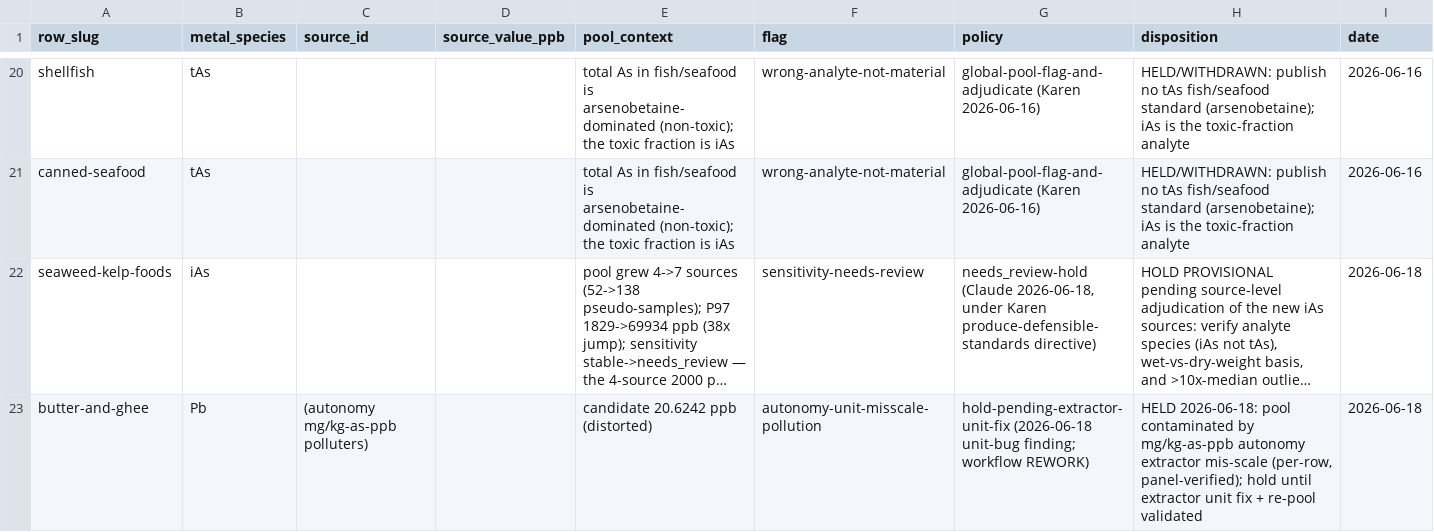
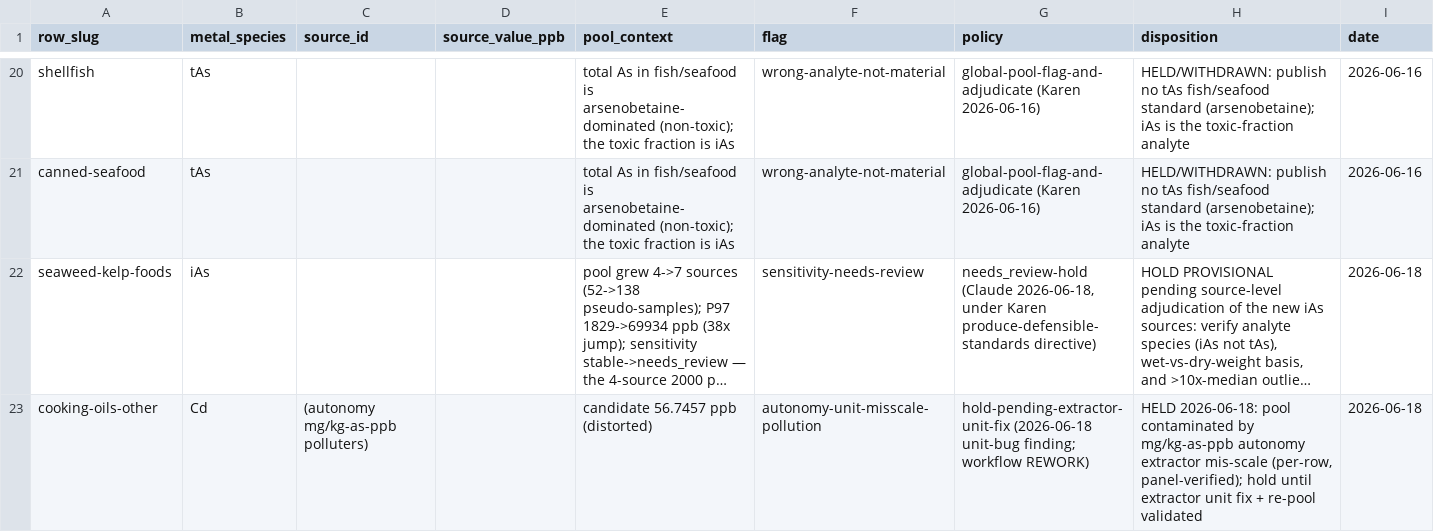
Before and after one commit to paleofoundation/heavymetalindex, a CSV file: data/evidence/standards-outlier-adjudication.csv, drawn as a sheet; only a part is shown, gaps mark what is left out; the shorter side is filled out with more unchanged rows; long unchanged cells end in …; removed rows and columns are numbered as before the commit, all else as after; the diff covers the shown part only; the diff names each change by its address in the sheet, - before the commit and + after, or states it on an @@ line.

```diff
--- a/data/evidence/standards-outlier-adjudication.csv
+++ b/data/evidence/standards-outlier-adjudication.csv
-row 23: butter-and-ghee | Pb | (autonomy mg/kg-as-ppb polluters) |  | candidate 20.6242 ppb (distorted) | autonomy-unit-misscale-pollution | hold-pending-extractor-unit-fix (2026-06-18 unit-bug finding; workflow REWORK) | HELD 2026-06-18: pool contaminated by mg/kg-as-ppb autonomy extractor mis-scale (per-row, panel-verified); hold until extractor unit fix + re-pool validated | 2026-06-18
```
Also changed, not shown: 1 added row, 1 removed row and 4 edited cells elsewhere in this file, 4 other files.
